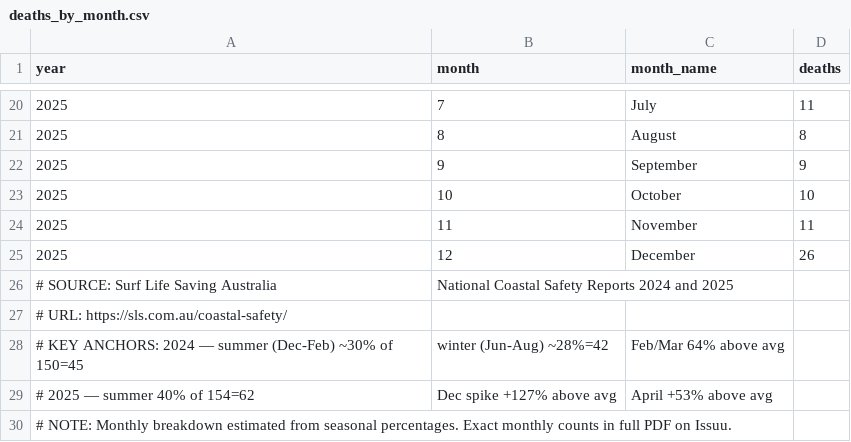
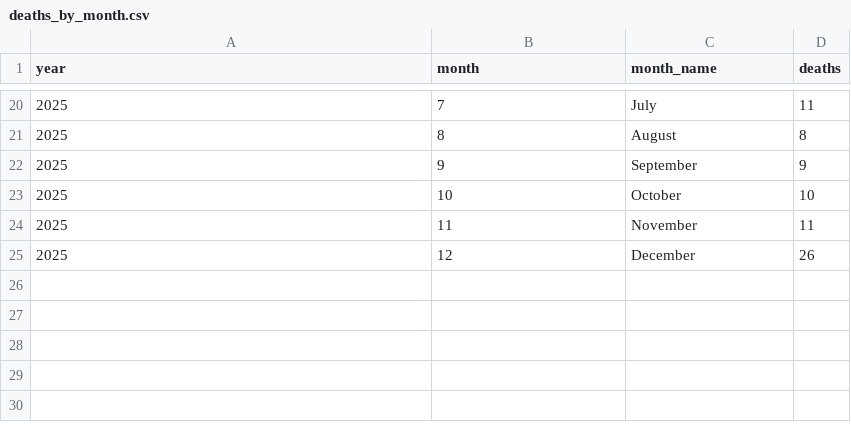
Before and after one commit to wtadr/2179, a CSV file: Data/deaths_by_month.csv, drawn as a sheet; only a part is shown, gaps mark what is left out; the diff names each change by its address in the sheet, - before the commit and + after, or states it on an @@ line.

Commit message:
Remove comments and source information from CSV
Removed source and notes from deaths_by_month.csv

```diff
--- a/Data/deaths_by_month.csv
+++ b/Data/deaths_by_month.csv
-row 26: # SOURCE: Surf Life Saving Australia | National Coastal Safety Reports 2024 and 2025
-row 27: # URL: https://sls.com.au/coastal-safety/
-row 28: # KEY ANCHORS: 2024 — summer (Dec-Feb) ~30% of 150=45 | winter (Jun-Aug) ~28%=42 | Feb/Mar 64% above avg
-row 29: # 2025 — summer 40% of 154=62 | Dec spike +127% above avg | April +53% above avg
-row 30: # NOTE: Monthly breakdown estimated from seasonal percentages. Exact monthly counts in full PDF on Issuu.
```
